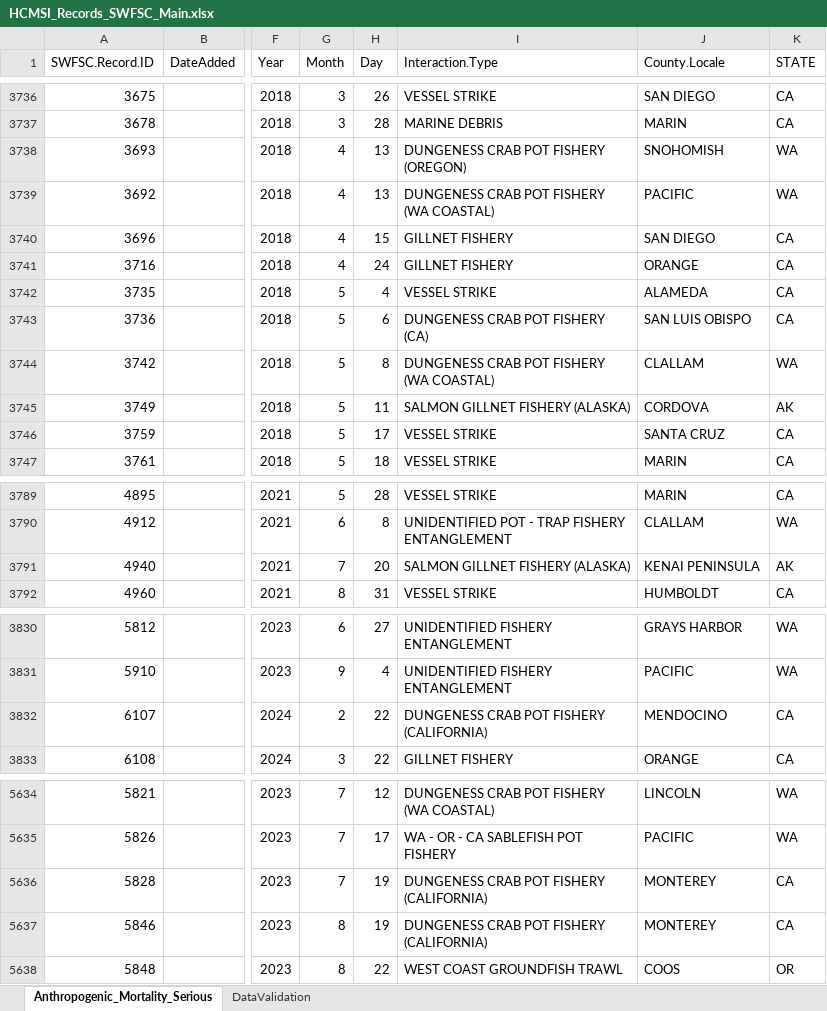
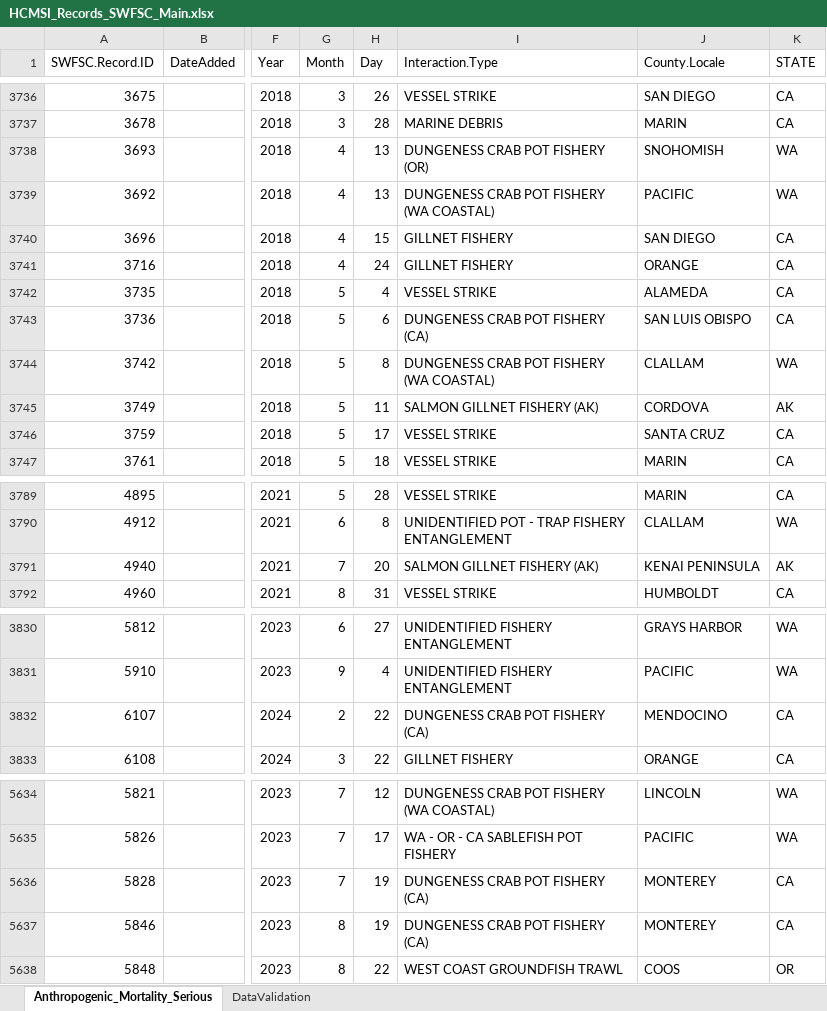
Before and after one commit to SWFSC/MSI-data, an Excel workbook: data/HCMSI_Records_SWFSC_Main.xlsx, sheet Anthropogenic_Mortality_Serious, drawn as a sheet; only a part is shown, gaps mark what is left out; values as stored, in another font and other column widths than the file's, no borders; the diff covers the shown part only; the diff names each change by its address in the sheet, - before the commit and + after, or states it on an @@ line.

Commit message:
standardized some fishery names

```diff
--- a/data/HCMSI_Records_SWFSC_Main.xlsx (sheet Anthropogenic_Mortality_Serious)
+++ b/data/HCMSI_Records_SWFSC_Main.xlsx (sheet Anthropogenic_Mortality_Serious)
-I3738 (Interaction.Type): DUNGENESS CRAB POT FISHERY (OREGON)
+I3738 (Interaction.Type): DUNGENESS CRAB POT FISHERY (OR)
-I3745 (Interaction.Type): SALMON GILLNET FISHERY (ALASKA)
+I3745 (Interaction.Type): SALMON GILLNET FISHERY (AK)
-I3791 (Interaction.Type): SALMON GILLNET FISHERY (ALASKA)
+I3791 (Interaction.Type): SALMON GILLNET FISHERY (AK)
-I3832 (Interaction.Type): DUNGENESS CRAB POT FISHERY (CALIFORNIA)
+I3832 (Interaction.Type): DUNGENESS CRAB POT FISHERY (CA)
-I5636:I5637 (Interaction.Type): DUNGENESS CRAB POT FISHERY (CALIFORNIA)
+I5636:I5637 (Interaction.Type): DUNGENESS CRAB POT FISHERY (CA)
```
Also changed, not shown: 3 edited cells elsewhere in this sheet, sheet DataValidation, 2 other files.
